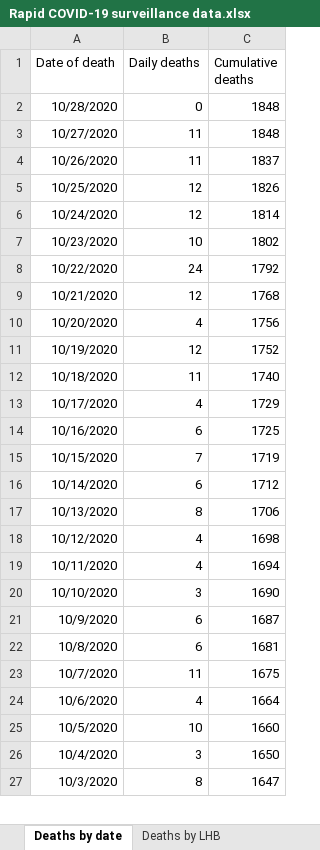
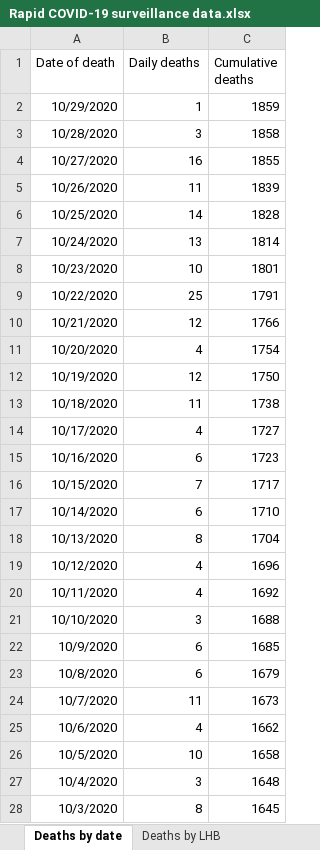
Before and after one commit to tomwhite/covid-19-uk-data, an Excel workbook: data/raw/phw/Rapid COVID-19 surveillance data.xlsx, sheet Deaths by date, drawn as a sheet; only a part is shown; values as stored, in another font and other column widths than the file's, no borders; addresses are those after the commit; the diff covers the shown part only; the diff names each change by its address in the sheet, - before the commit and + after, or states it on an @@ line.

```diff
--- a/data/raw/phw/Rapid COVID-19 surveillance data.xlsx (sheet Deaths by date)
+++ b/data/raw/phw/Rapid COVID-19 surveillance data.xlsx (sheet Deaths by date)
+row 2: 10/29/2020 | 1 | 1859
-B3 (Daily deaths): 0
+B3 (Daily deaths): 3
-C3 (Cumulative deaths): 1848
+C3 (Cumulative deaths): 1858
-B4 (Daily deaths): 11
+B4 (Daily deaths): 16
-C4 (Cumulative deaths): 1848
+C4 (Cumulative deaths): 1855
-C5 (Cumulative deaths): 1837
+C5 (Cumulative deaths): 1839
-B6 (Daily deaths): 12
+B6 (Daily deaths): 14
-C6 (Cumulative deaths): 1826
+C6 (Cumulative deaths): 1828
-B7 (Daily deaths): 12
+B7 (Daily deaths): 13
-C8 (Cumulative deaths): 1802
+C8 (Cumulative deaths): 1801
-B9 (Daily deaths): 24
+B9 (Daily deaths): 25
-C9 (Cumulative deaths): 1792
+C9 (Cumulative deaths): 1791
-C10 (Cumulative deaths): 1768
+C10 (Cumulative deaths): 1766
-C11 (Cumulative deaths): 1756
+C11 (Cumulative deaths): 1754
-C12 (Cumulative deaths): 1752
+C12 (Cumulative deaths): 1750
-C13 (Cumulative deaths): 1740
+C13 (Cumulative deaths): 1738
-C14 (Cumulative deaths): 1729
+C14 (Cumulative deaths): 1727
-C15 (Cumulative deaths): 1725
+C15 (Cumulative deaths): 1723
-C16 (Cumulative deaths): 1719
+C16 (Cumulative deaths): 1717
-C17 (Cumulative deaths): 1712
+C17 (Cumulative deaths): 1710
-C18 (Cumulative deaths): 1706
+C18 (Cumulative deaths): 1704
-C19 (Cumulative deaths): 1698
+C19 (Cumulative deaths): 1696
-C20 (Cumulative deaths): 1694
+C20 (Cumulative deaths): 1692
-C21 (Cumulative deaths): 1690
+C21 (Cumulative deaths): 1688
-C22 (Cumulative deaths): 1687
+C22 (Cumulative deaths): 1685
-C23 (Cumulative deaths): 1681
+C23 (Cumulative deaths): 1679
-C24 (Cumulative deaths): 1675
+C24 (Cumulative deaths): 1673
-C25 (Cumulative deaths): 1664
+C25 (Cumulative deaths): 1662
-C26 (Cumulative deaths): 1660
+C26 (Cumulative deaths): 1658
-C27 (Cumulative deaths): 1650
+C27 (Cumulative deaths): 1648
-C28 (Cumulative deaths): 1647
+C28 (Cumulative deaths): 1645
```
Also changed, not shown: 1 removed row and 202 edited cells elsewhere in this sheet, sheet Cases by MSOA, sheet Tests by specimen date, sheet Age and sex distribution, sheet Total tests authorised, sheet Headline summary, sheet Deaths by LHB, 1 more sheet, charts or pictures, 8 other files.
